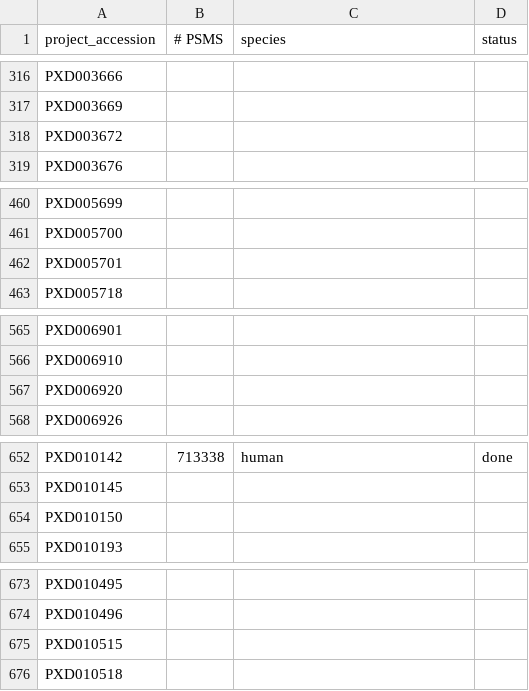
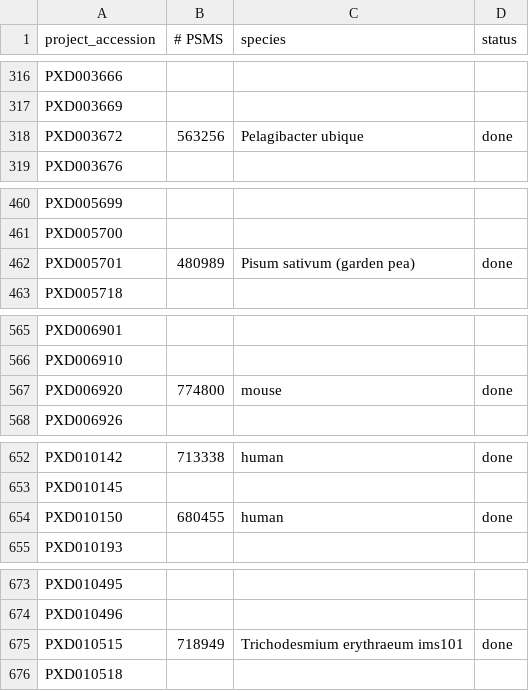
Before and after one commit to PRIDE-Archive/pride-molecule-indexer, a CSV file: data/public-submissions.csv, drawn as a sheet; only a part is shown, gaps mark what is left out; the diff covers the shown part only.

```diff
--- a/data/public-submissions.csv
+++ b/data/public-submissions.csv
@@ -317,3 +317,3 @@ PXD003666,,,
 PXD003669,,,
-PXD003672,,,
+PXD003672,563256,Pelagibacter ubique,done
 PXD003676,,,
@@ -461,3 +461,3 @@ PXD005699,,,
 PXD005700,,,
-PXD005701,,,
+PXD005701,480989,Pisum sativum (garden pea),done
 PXD005718,,,
@@ -566,3 +566,3 @@ PXD006901,,,
 PXD006910,,,
-PXD006920,,,
+PXD006920,774800,mouse,done
 PXD006926,,,
@@ -653,3 +653,3 @@ PXD010142,713338,human,done
 PXD010145,,,
-PXD010150,,,
+PXD010150,680455,human,done
 PXD010193,,,
@@ -674,3 +674,3 @@ PXD010495,,,
 PXD010496,,,
-PXD010515,,,
+PXD010515,718949,Trichodesmium erythraeum ims101,done
 PXD010518,,,
```
Also changed, not shown: 14 edited cells elsewhere in this file, data/reanalysis-accessions.csv.
